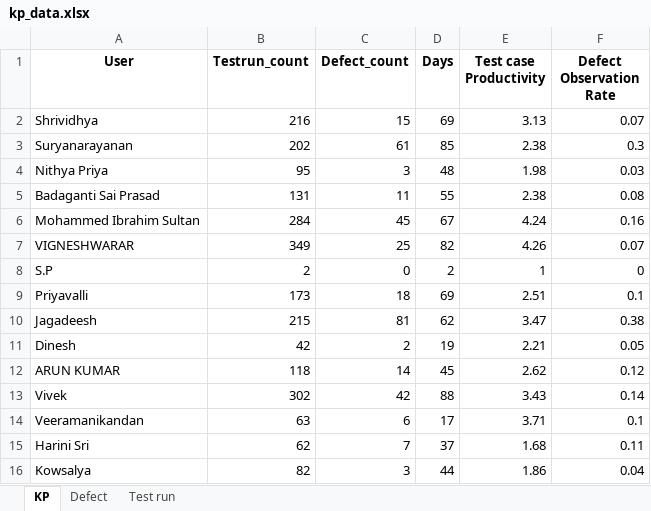
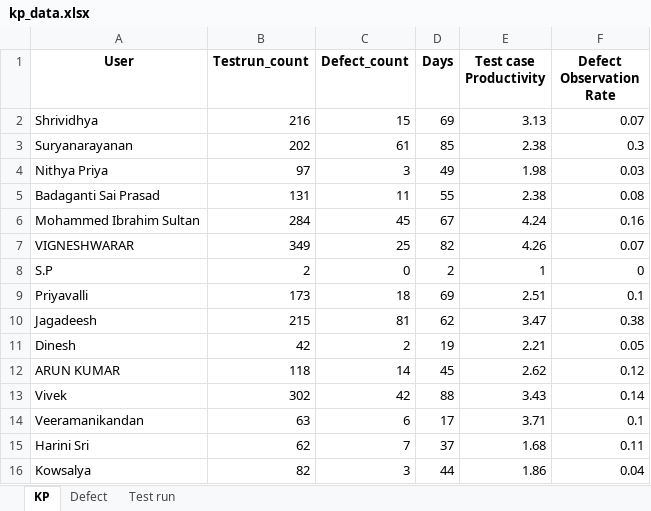
Before and after one commit to DineshGoverthanan/KCE_KPI, an Excel workbook: kp_data.xlsx, sheet KP, drawn as a sheet; values as stored, in another font and other column widths than the file's, no borders; the diff names each change by its address in the sheet, - before the commit and + after, or states it on an @@ line.

```diff
--- a/kp_data.xlsx (sheet KP)
+++ b/kp_data.xlsx (sheet KP)
-B4 (Testrun_count): 95
+B4 (Testrun_count): 97
-D4 (Days): 48
+D4 (Days): 49
```
Also changed, not shown: sheet Test run, 7 other files.
